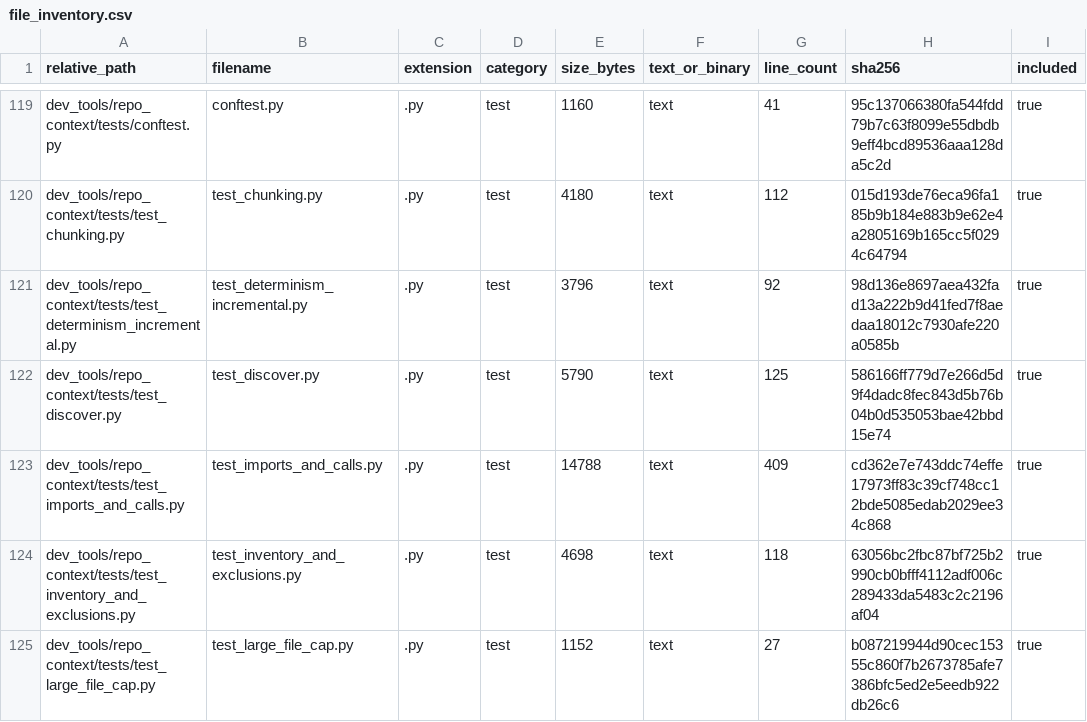
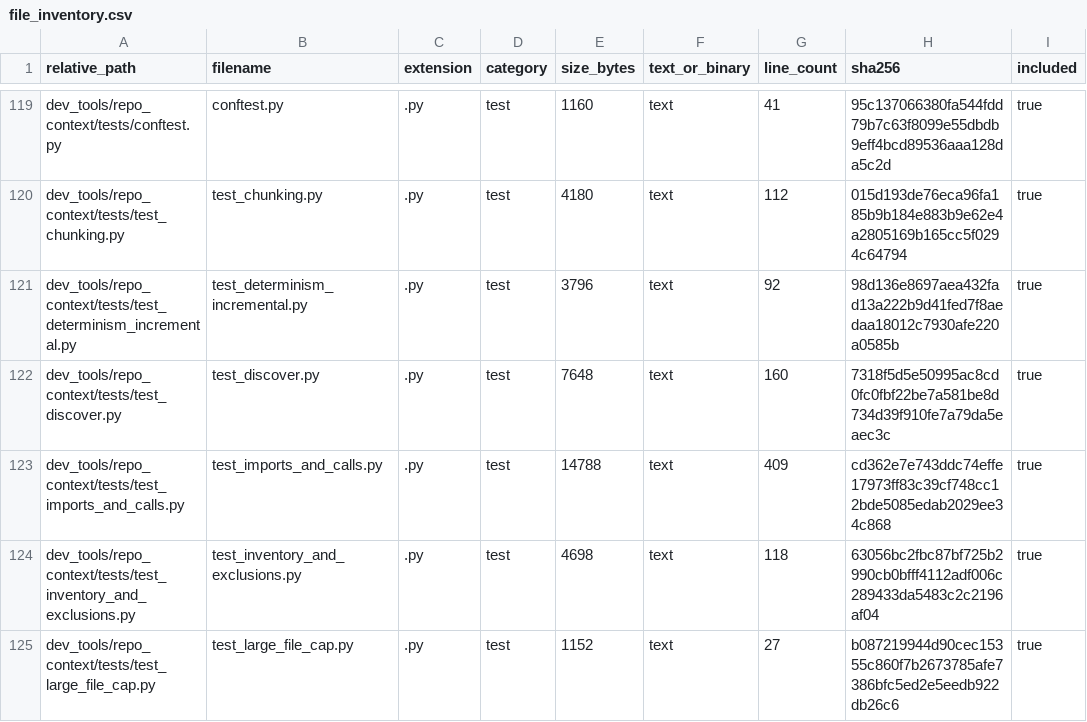
Before and after one commit to GMcDowellJr/Revit_Fingerprint, a CSV file: repo_context/file_inventory.csv, drawn as a sheet; only a part is shown, gaps mark what is left out; the diff covers the shown part only; the diff names each change by its address in the sheet, - before the commit and + after, or states it on an @@ line.

```diff
--- a/repo_context/file_inventory.csv
+++ b/repo_context/file_inventory.csv
-E122 (size_bytes): 5790
+E122 (size_bytes): 7648
-G122 (line_count): 125
+G122 (line_count): 160
-H122 (sha256): 586166ff779d7e266d5d9f4dadc8fec843d5b76b04b0d535053bae42bbd15e74
+H122 (sha256): 7318f5d5e50995ac8cd0fc0fbf22be7a581be8d734d39f910fe7a79da5eaec3c
```
Also changed, not shown: 9 edited cells elsewhere in this file, repo_context/chunk_manifest.csv, repo_context/python_imports.csv, 54 other files.
